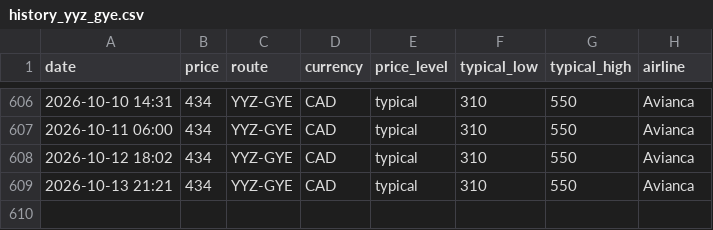
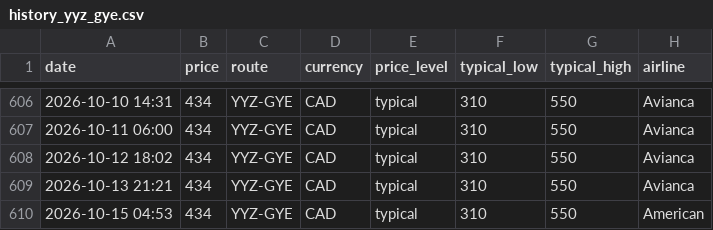
Before and after one commit to jacobmtools/flight-price-tracker, a CSV file: history_yyz_gye.csv, drawn as a sheet; only a part is shown, gaps mark what is left out.

```diff
--- a/history_yyz_gye.csv
+++ b/history_yyz_gye.csv
@@ -609 +609,2 @@ date,price,route,currency,price_level,typical_low,typical_high,airline
 2026-10-13 21:21,434,YYZ-GYE,CAD,typical,310,550,Avianca
+2026-10-15 04:53,434,YYZ-GYE,CAD,typical,310,550,American
```
